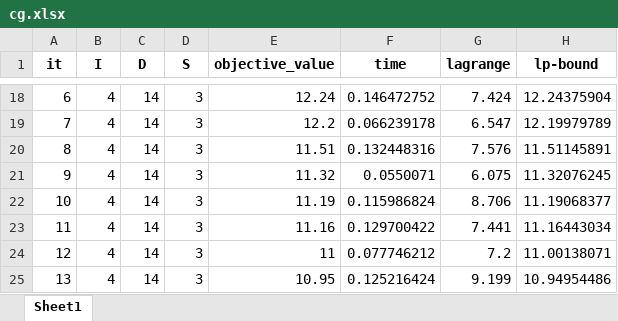
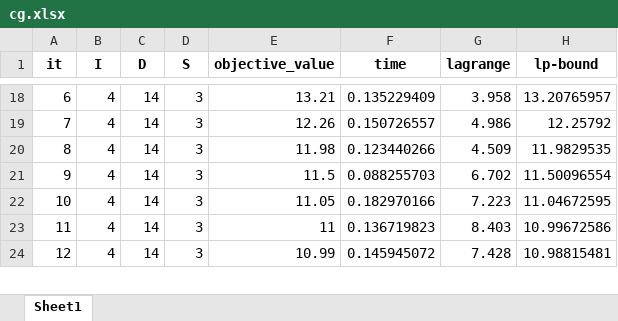
Before and after one commit to lenzwagner/columngeneration, an Excel workbook: Individual/cg.xlsx, sheet Sheet1, drawn as a sheet; only a part is shown, gaps mark what is left out; values as stored, in another font and other column widths than the file's, no borders; removed rows and columns are numbered as before the commit, all else as after; the diff covers the shown part only; the diff names each change by its address in the sheet, - before the commit and + after, or states it on an @@ line.

```diff
--- a/Individual/cg.xlsx (sheet Sheet1)
+++ b/Individual/cg.xlsx (sheet Sheet1)
-E18 (objective_value): 12.24
+E18 (objective_value): 13.21
-F18 (time): 0.146472752
+F18 (time): 0.135229409
-G18 (lagrange): 7.424
+G18 (lagrange): 3.958
-H18 (lp-bound): 12.24375904
+H18 (lp-bound): 13.20765957
-E19 (objective_value): 12.2
+E19 (objective_value): 12.26
-F19 (time): 0.066239178
+F19 (time): 0.150726557
-G19 (lagrange): 6.547
+G19 (lagrange): 4.986
-H19 (lp-bound): 12.19979789
+H19 (lp-bound): 12.25792
-E20 (objective_value): 11.51
+E20 (objective_value): 11.98
-F20 (time): 0.132448316
+F20 (time): 0.123440266
-G20 (lagrange): 7.576
+G20 (lagrange): 4.509
-H20 (lp-bound): 11.51145891
+H20 (lp-bound): 11.9829535
-E21 (objective_value): 11.32
+E21 (objective_value): 11.5
-F21 (time): 0.0550071
+F21 (time): 0.088255703
-G21 (lagrange): 6.075
+G21 (lagrange): 6.702
-H21 (lp-bound): 11.32076245
+H21 (lp-bound): 11.50096554
-E22 (objective_value): 11.19
+E22 (objective_value): 11.05
-F22 (time): 0.115986824
+F22 (time): 0.182970166
-G22 (lagrange): 8.706
+G22 (lagrange): 7.223
-H22 (lp-bound): 11.19068377
+H22 (lp-bound): 11.04672595
-row 23: 11 | 4 | 14 | 3 | 11.16 | 0.129700422 | 7.441 | 11.16443034
@@ column A (it) renumbered from row 23 down @@
-F23 (time): 0.077746212
+F23 (time): 0.136719823
-G23 (lagrange): 7.2
+G23 (lagrange): 8.403
-H23 (lp-bound): 11.00138071
+H23 (lp-bound): 10.99672586
-E24 (objective_value): 10.95
+E24 (objective_value): 10.99
-F24 (time): 0.125216424
+F24 (time): 0.145945072
-G24 (lagrange): 9.199
+G24 (lagrange): 7.428
-H24 (lp-bound): 10.94954486
+H24 (lp-bound): 10.98815481
```
Also changed, not shown: 10 added rows and 185 edited cells elsewhere in this sheet, Aggregated/cg.xlsx, Aggregated/data/Arzt.xlsx, 17 other files.
